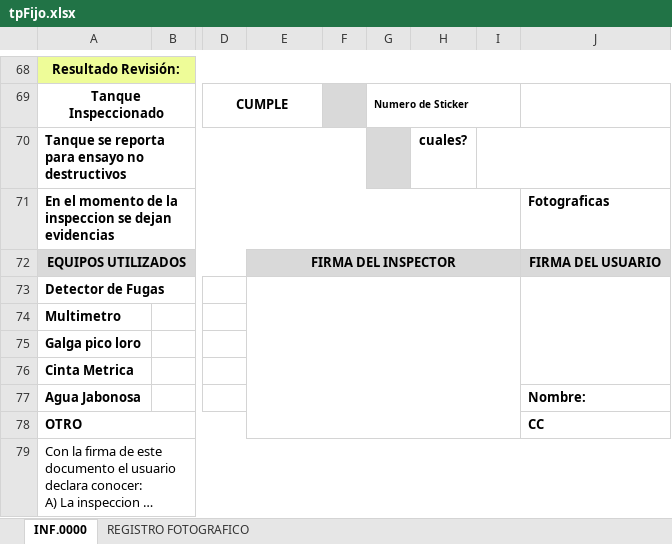
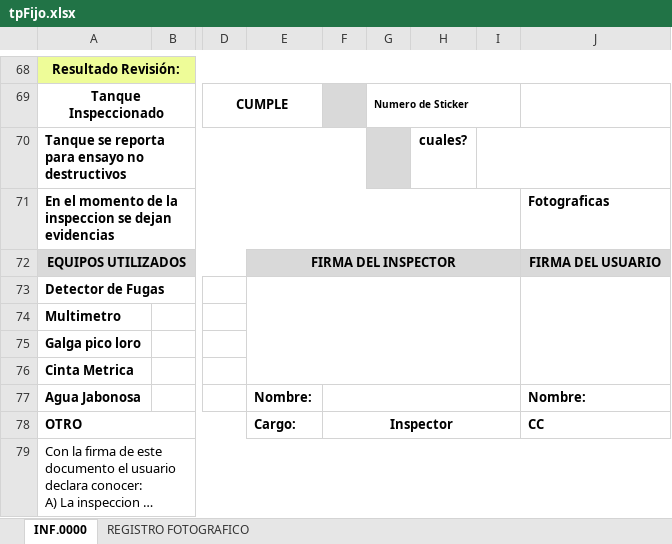
Before and after one commit to JulianRico/drf-api, an Excel workbook: reports/tpFijo.xlsx, sheet INF.0000, drawn as a sheet; only a part is shown, gaps mark what is left out; long unchanged cells end in …; values as stored, in another font and other column widths than the file's, no borders; charts and pictures not drawn; the diff names each change by its address in the sheet, - before the commit and + after, or states it on an @@ line.

Commit message:
cambio nombre  insprector a reporte

```diff
--- a/reports/tpFijo.xlsx (sheet INF.0000)
+++ b/reports/tpFijo.xlsx (sheet INF.0000)
-E73:I78 merged
+E73:I76 merged
-E77: (empty)
+E77: Nombre:
+F77:I77 merged
-E78: (empty)
+E78: Cargo:
-F78: (empty)
+F78: Inspector
+F78:I78 merged
```
Also changed, not shown: charts or pictures, 1 other file.
